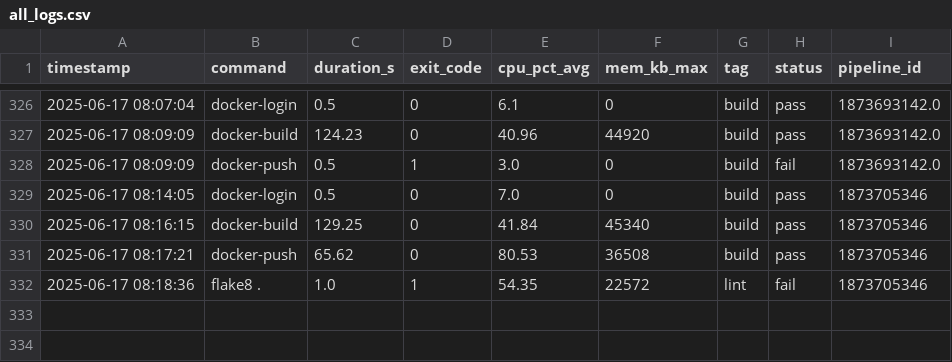
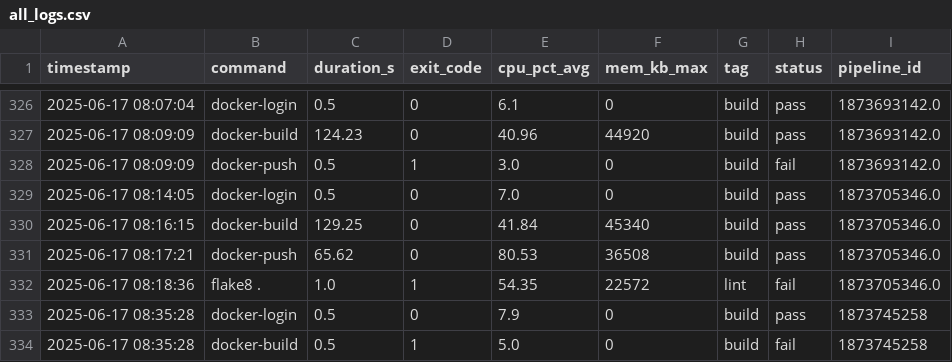
Before and after one commit to VanessaKingsleyHerts/BidShopping, a CSV file: data/all_logs.csv, drawn as a sheet; only a part is shown, gaps mark what is left out.

Commit message:
ci: update merged CI log dataset [skip ci]

```diff
--- a/data/all_logs.csv
+++ b/data/all_logs.csv
@@ -328,5 +328,7 @@ timestamp,command,duration_s,exit_code,cpu_pct_avg,mem_kb_max,tag,status,pipelin
 2025-06-17 08:09:09,docker-push,0.5,1,3.0,0,build,fail,1873693142.0
-2025-06-17 08:14:05,docker-login,0.5,0,7.0,0,build,pass,1873705346
-2025-06-17 08:16:15,docker-build,129.25,0,41.84,45340,build,pass,1873705346
-2025-06-17 08:17:21,docker-push,65.62,0,80.53,36508,build,pass,1873705346
-2025-06-17 08:18:36,flake8 .,1.0,1,54.35,22572,lint,fail,1873705346
+2025-06-17 08:14:05,docker-login,0.5,0,7.0,0,build,pass,1873705346.0
+2025-06-17 08:16:15,docker-build,129.25,0,41.84,45340,build,pass,1873705346.0
+2025-06-17 08:17:21,docker-push,65.62,0,80.53,36508,build,pass,1873705346.0
+2025-06-17 08:18:36,flake8 .,1.0,1,54.35,22572,lint,fail,1873705346.0
+2025-06-17 08:35:28,docker-login,0.5,0,7.9,0,build,pass,1873745258
+2025-06-17 08:35:28,docker-build,0.5,1,5.0,0,build,fail,1873745258
```
